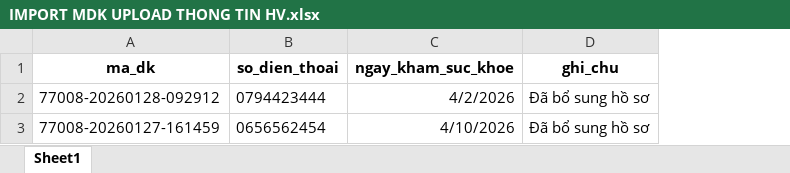
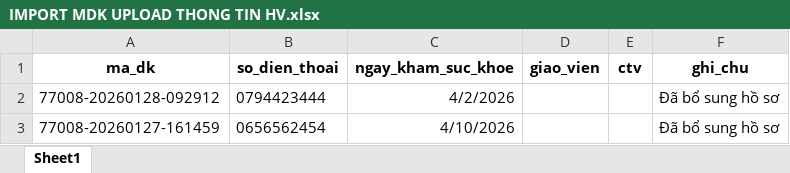
Before and after one commit to luvietnhan170697-glitch/web-giao-vucd, an Excel workbook: app/MAU RP XUAT BAO CAO/IMPORT MDK UPLOAD THONG TIN HV.xlsx, sheet Sheet1, drawn as a sheet; values as stored, in another font and other column widths than the file's, no borders; the diff names each change by its address in the sheet, - before the commit and + after, or states it on an @@ line.

Commit message:
Add import-update feature with medical check logic

```diff
--- a/app/MAU RP XUAT BAO CAO/IMPORT MDK UPLOAD THONG TIN HV.xlsx (sheet Sheet1)
+++ b/app/MAU RP XUAT BAO CAO/IMPORT MDK UPLOAD THONG TIN HV.xlsx (sheet Sheet1)
+column D (giao_vien), empty
+column E (ctv), empty
```
Also changed, not shown: 4 other files.
